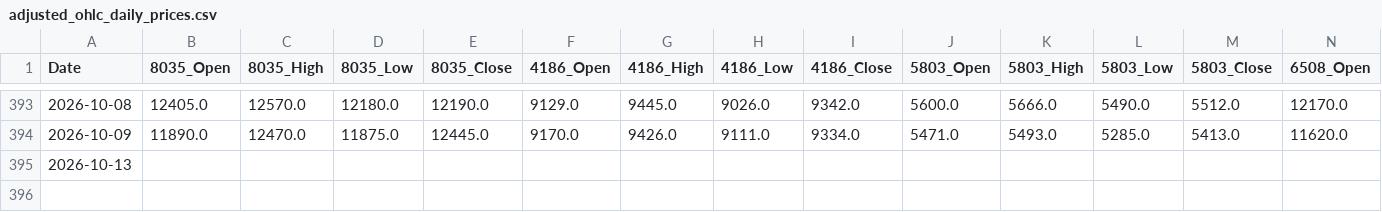
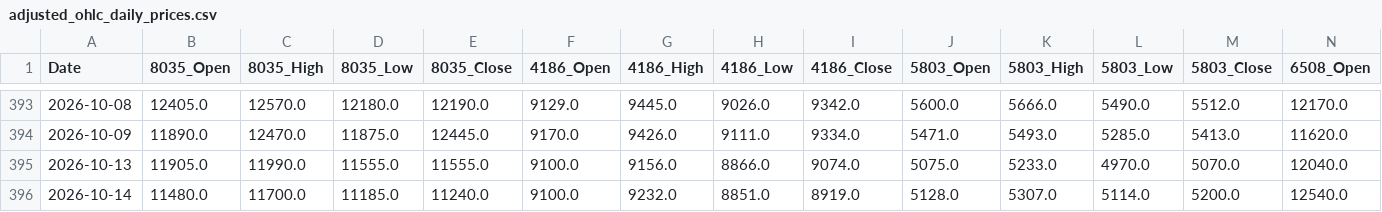
Before and after one commit to reptomintravis-debug/stock-data-pipeline, a CSV file: adjusted_ohlc_daily_prices.csv, drawn as a sheet; only a part is shown, gaps mark what is left out; removed rows and columns are numbered as before the commit, all else as after; rows hold the shown columns only; the diff names each change by its address in the sheet, - before the commit and + after, or states it on an @@ line.

```diff
--- a/adjusted_ohlc_daily_prices.csv
+++ b/adjusted_ohlc_daily_prices.csv
-row 395: 2026-10-13
+row 395: 2026-10-13 | 11905.0 | 11990.0 | 11555.0 | 11555.0 | 9100.0 | 9156.0 | 8866.0 | 9074.0 | 5075.0 | 5233.0 | 4970.0 | 5070.0 | 12040.0
+row 396: 2026-10-14 | 11480.0 | 11700.0 | 11185.0 | 11240.0 | 9100.0 | 9232.0 | 8851.0 | 8919.0 | 5128.0 | 5307.0 | 5114.0 | 5200.0 | 12540.0
```
